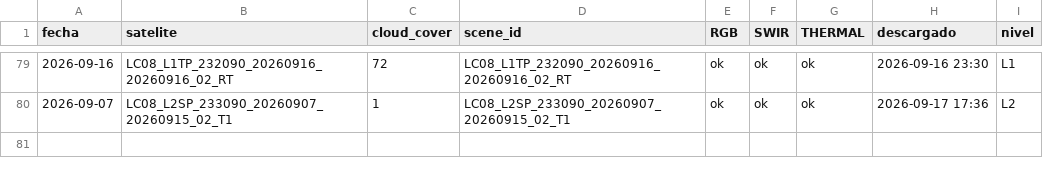
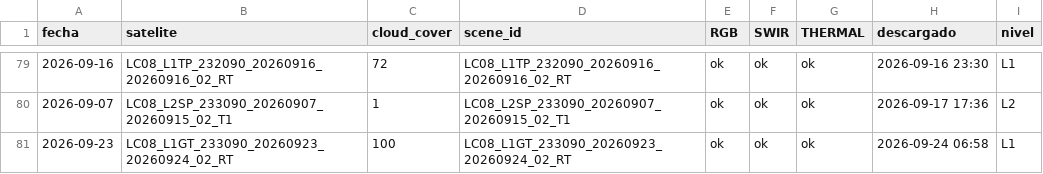
Before and after one commit to MendozaVolcanic/Landsat-v1, a CSV file: docs/landsat/Chaiten/metadata.csv, drawn as a sheet; only a part is shown, gaps mark what is left out.

Commit message:
landsat: 4 imagenes nuevas (2026-09-24 07:00 UTC)

```diff
--- a/docs/landsat/Chaiten/metadata.csv
+++ b/docs/landsat/Chaiten/metadata.csv
@@ -80 +80,2 @@ fecha,satelite,cloud_cover,scene_id,RGB,SWIR,THERMAL,descargado,nivel
 2026-09-07,LC08_L2SP_233090_20260907_20260915_02_T1,1,LC08_L2SP_233090_20260907_20260915_02_T1,ok,ok,ok,2026-09-17 17:36,L2
+2026-09-23,LC08_L1GT_233090_20260923_20260924_02_RT,100,LC08_L1GT_233090_20260923_20260924_02_RT,ok,ok,ok,2026-09-24 06:58,L1
```
Also changed, not shown: docs/landsat/Corcovado/metadata.csv, docs/landsat/Irruputuncu/metadata.csv, 32 other files.
